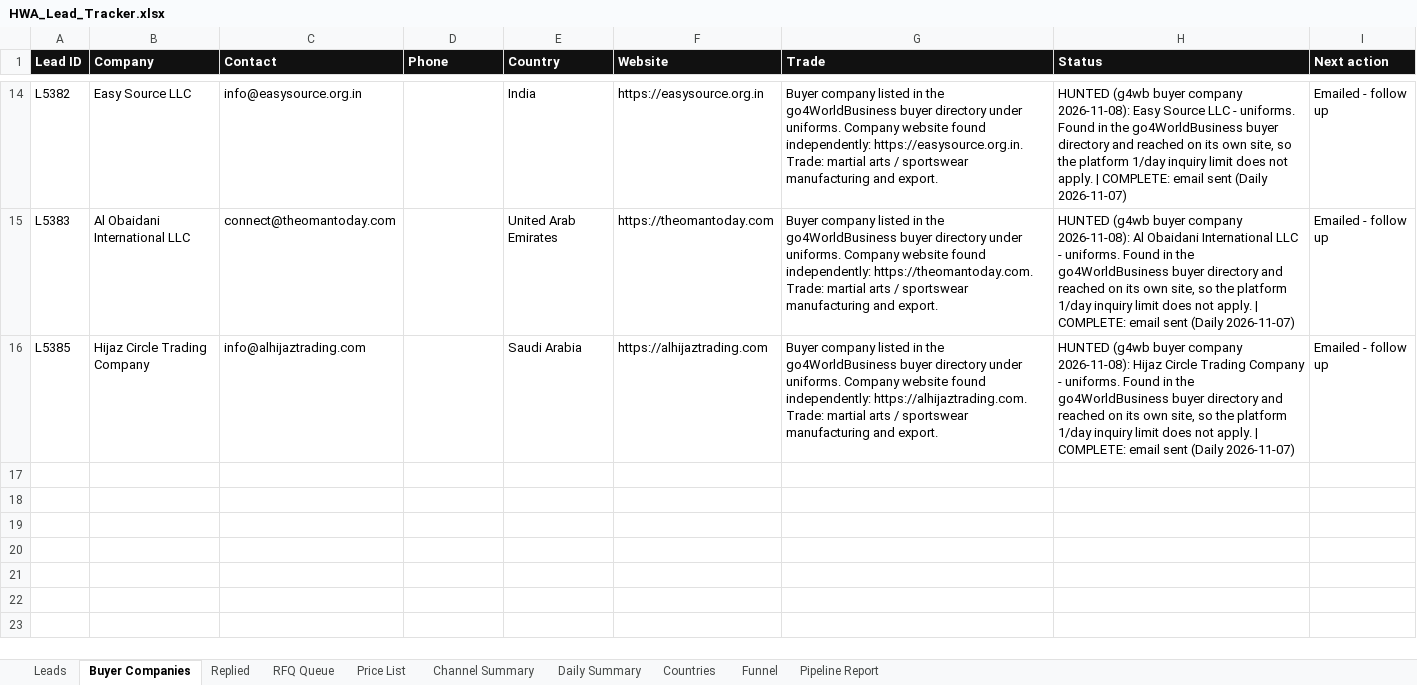
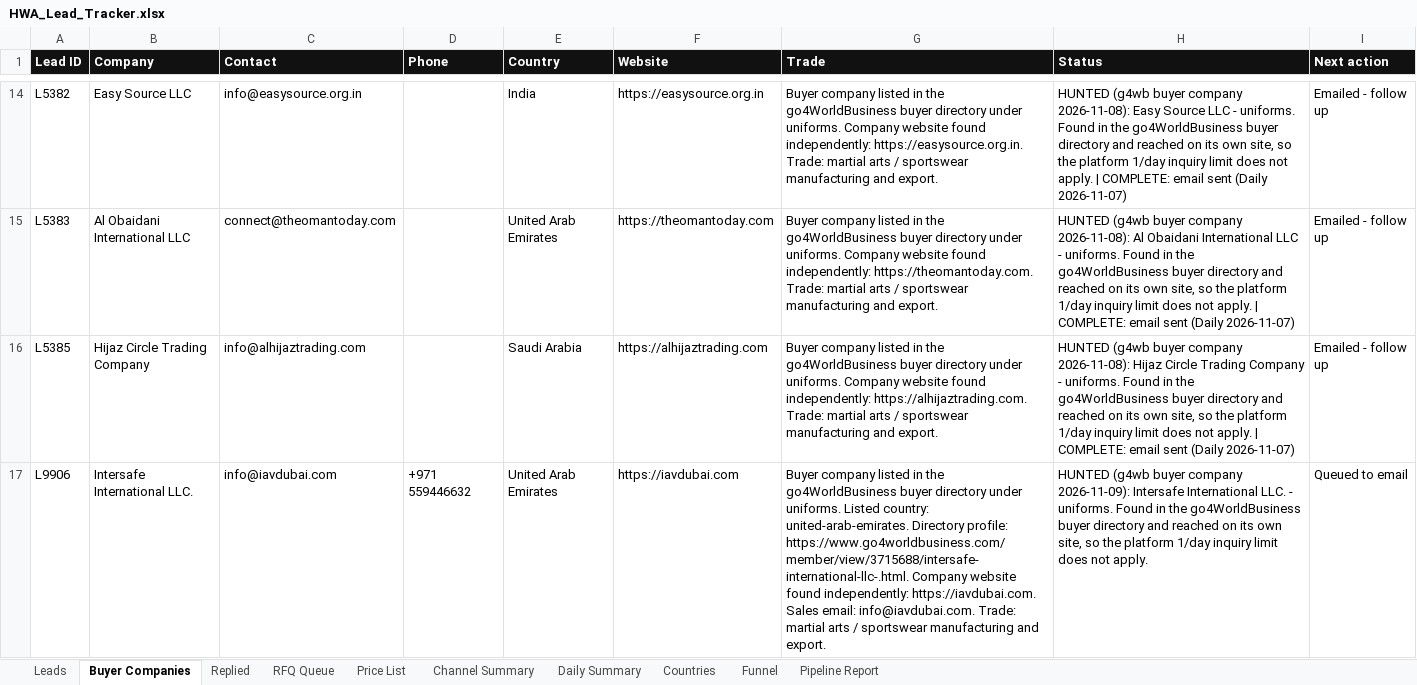
Before and after one commit to hsnwarriorapparel-dot/hsn-business, an Excel workbook: HWA_Lead_Tracker.xlsx, sheet Buyer Companies, drawn as a sheet; only a part is shown, gaps mark what is left out; values as stored, in another font and other column widths than the file's, no borders; the diff names each change by its address in the sheet, - before the commit and + after, or states it on an @@ line.

Commit message:
Auto-backup 2026-11-09 00:36 UTC
Files backed up:
HWA_Lead_Tracker.xlsx
company_reach.py
hermes-cron/jobs.json
leads.csv
skill/references/g4wb-company-screening.md

```diff
--- a/HWA_Lead_Tracker.xlsx (sheet Buyer Companies)
+++ b/HWA_Lead_Tracker.xlsx (sheet Buyer Companies)
+row 17: L9906 | Intersafe International LLC. | info@iavdubai.com | +971 559446632 | United Arab Emirates | https://iavdubai.com | Buyer company listed in the go4WorldBusiness buyer directory under uniforms. Listed country: united-arab-emirates. Directory profile: https://www.go4worldbusiness.com/member/view/3715688/intersafe-international-llc-.html. Company website found independently: https://iavdubai.com. Sales email: info@iavdubai.com. Trade: martial arts / sportswear manufacturing and export. | HUNTED (g4wb buyer company 2026-11-09): Intersafe International LLC. - uniforms. Found in the go4WorldBusiness buyer directory and reached on its own site, so the platform 1/day inquiry limit does not apply. | Queued to email
```
Also changed, not shown: sheet Leads, sheet Funnel, sheet Countries, sheet Channel Summary, 4 other files.
